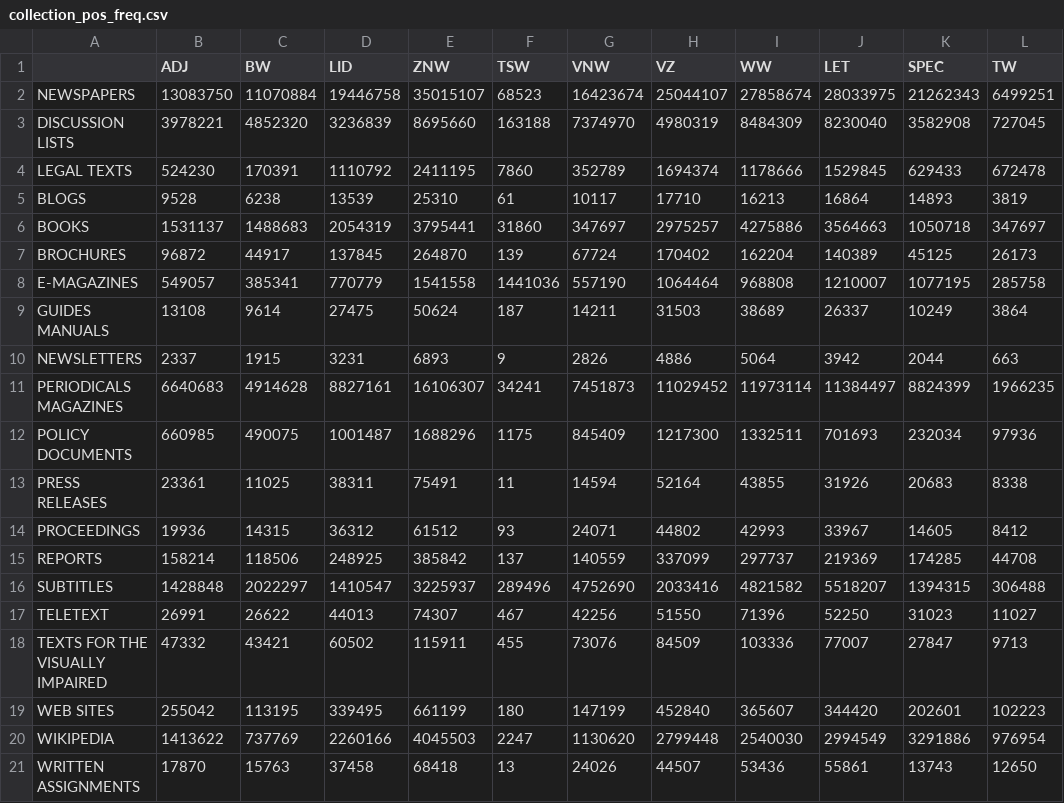
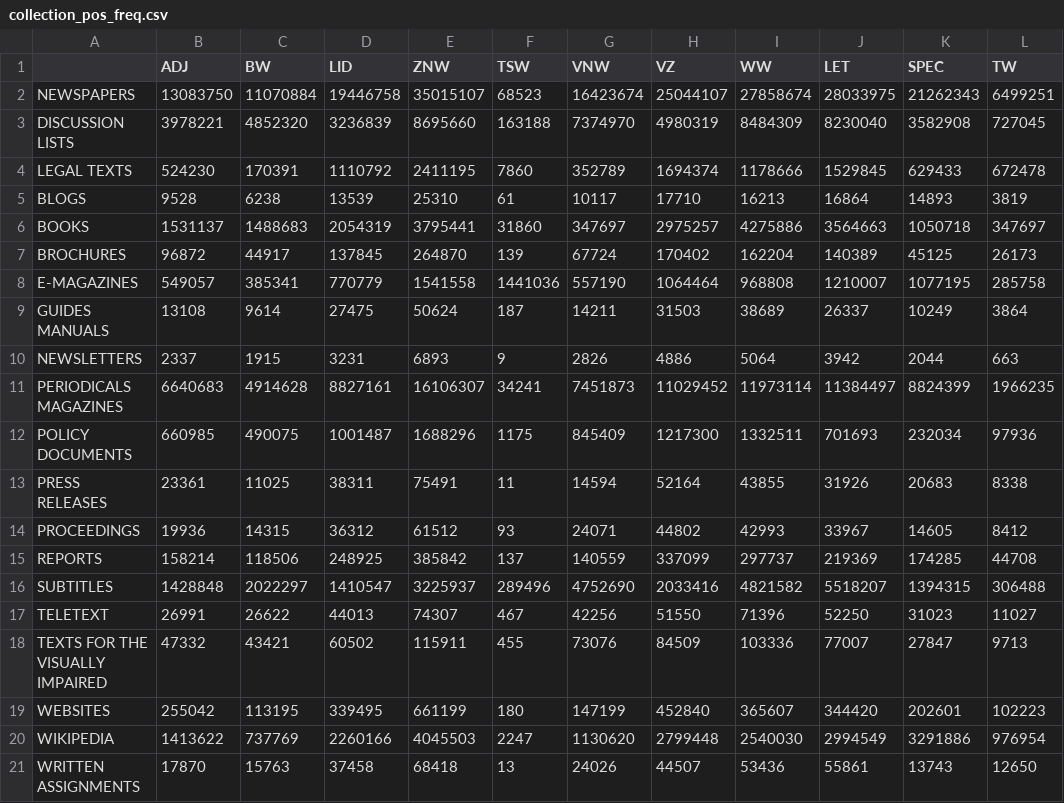
Before and after one commit to s2589036/mp, a CSV file: script files/collection_pos_freq.csv, drawn as a sheet; only a part is shown; the diff names each change by its address in the sheet, - before the commit and + after, or states it on an @@ line.

Commit message:
changed names of two text types (errors with spaces)

```diff
--- a/script files/collection_pos_freq.csv
+++ b/script files/collection_pos_freq.csv
-A19: WEB SITES
+A19: WEBSITES
```
